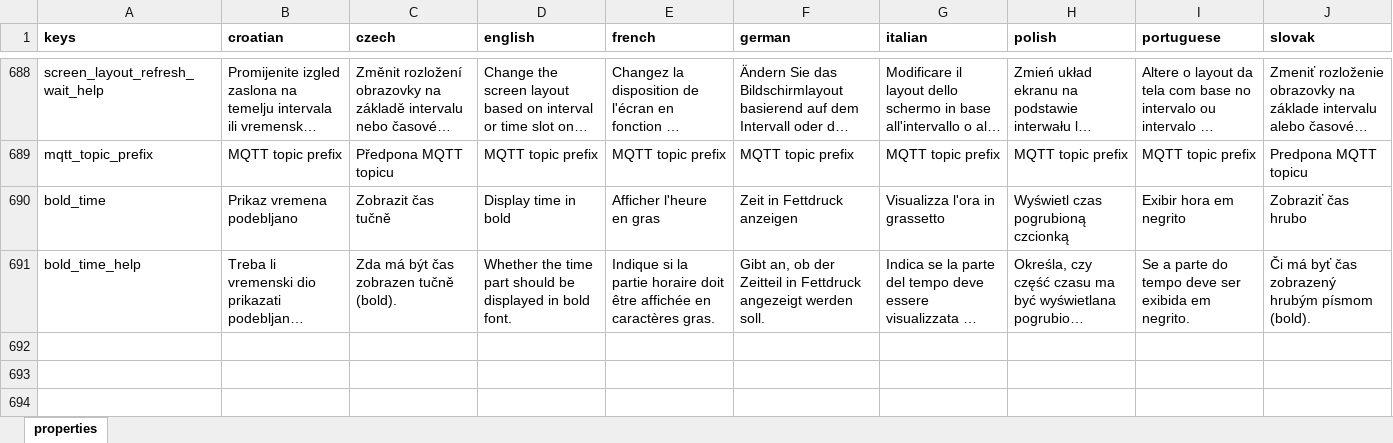
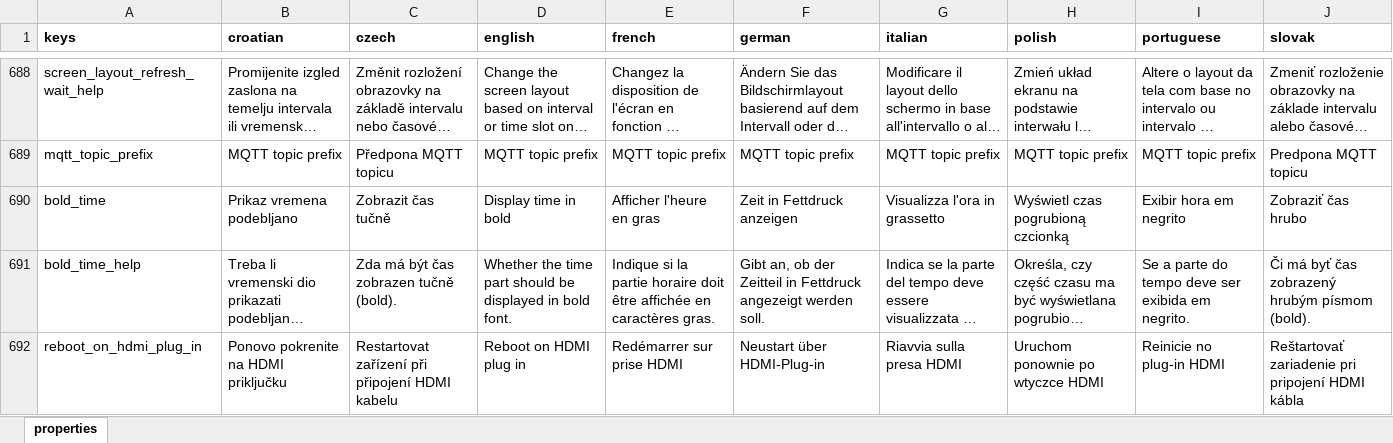
Before and after one commit to milan-fabian/slideshow-localization, an Excel workbook: backend/localization.xlsx, sheet properties, drawn as a sheet; only a part is shown, gaps mark what is left out; long unchanged cells end in …; values as stored, in another font and other column widths than the file's, no borders; the diff covers the shown part only; the diff names each change by its address in the sheet, - before the commit and + after, or states it on an @@ line.

```diff
--- a/backend/localization.xlsx (sheet properties)
+++ b/backend/localization.xlsx (sheet properties)
+row 692: reboot_on_hdmi_plug_in | Ponovo pokrenite na HDMI priključku | Restartovat zařízení při připojení HDMI kabelu | Reboot on HDMI plug in | Redémarrer sur prise HDMI | Neustart über HDMI-Plug-in | Riavvia sulla presa HDMI | Uruchom ponownie po wtyczce HDMI | Reinicie no plug-in HDMI | Reštartovať zariadenie pri pripojení HDMI kábla
```
Also changed, not shown: 3 added rows elsewhere in this sheet, 9 other files.
